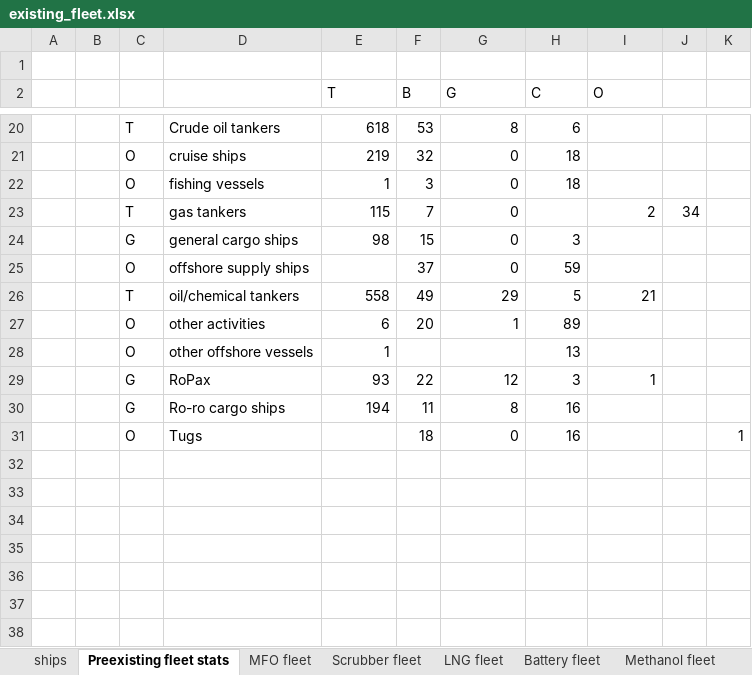
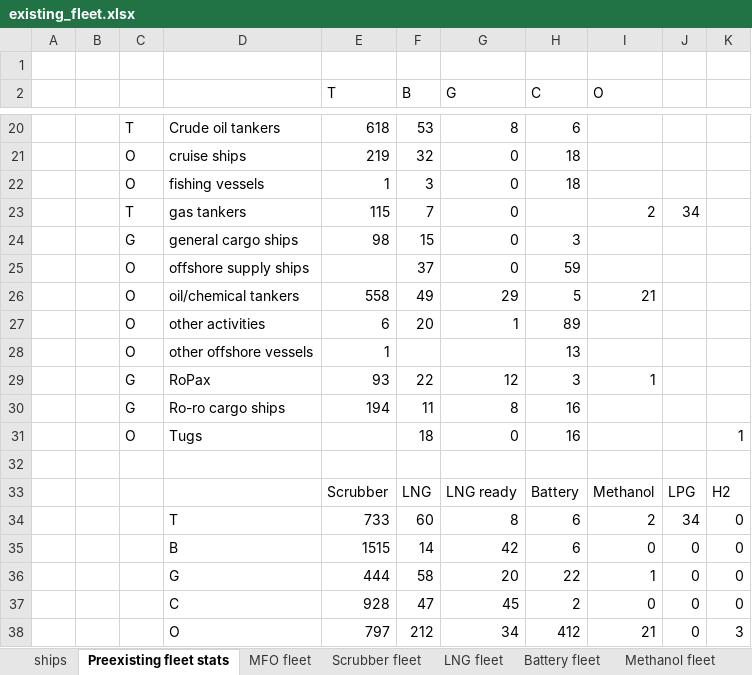
Before and after one commit to masonl31/global_shipping_model, an Excel workbook: data/existing_fleet.xlsx, sheet Preexisting fleet stats, drawn as a sheet; only a part is shown, gaps mark what is left out; values as stored, in another font and other column widths than the file's, no borders; charts and pictures not drawn; the diff names each change by its address in the sheet, - before the commit and + after, or states it on an @@ line.

```diff
--- a/data/existing_fleet.xlsx (sheet Preexisting fleet stats)
+++ b/data/existing_fleet.xlsx (sheet Preexisting fleet stats)
-C26: T
+C26: O
+row 32: (empty)
+row 33:  |  |  |  | Scrubber | LNG | LNG ready | Battery | Methanol | LPG | H2
+row 34:  |  |  | T | 733 | 60 | 8 | 6 | 2 | 34 | 0
+row 35:  |  |  | B | 1515 | 14 | 42 | 6 | 0 | 0 | 0
+row 36:  |  |  | G | 444 | 58 | 20 | 22 | 1 | 0 | 0
+row 37:  |  |  | C | 928 | 47 | 45 | 2 | 0 | 0 | 0
+row 38:  |  |  | O | 797 | 212 | 34 | 412 | 21 | 0 | 3
```
Also changed, not shown: sheet Scrubber fleet, sheet total, sheet LNG fleet, sheet Battery fleet, sheet Methanol fleet, sheet LPG fleet, 2 more sheets, formulas that keep their value, charts or pictures, data/fuels.xlsx, data/ship_costs.xlsx, 9 other files.
